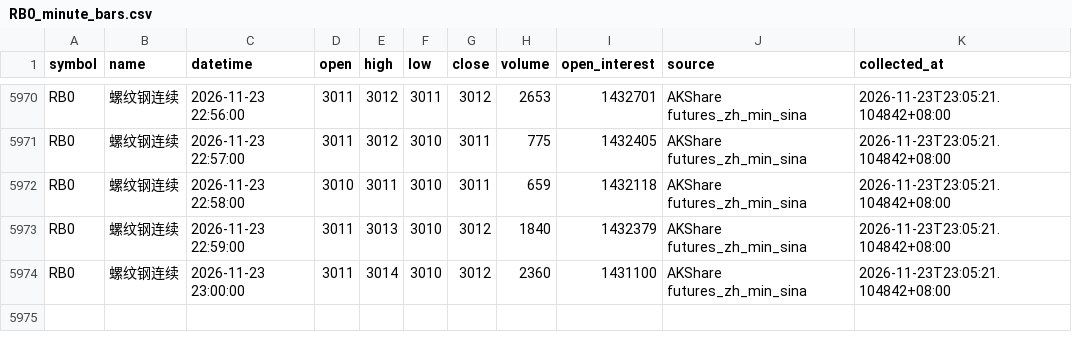
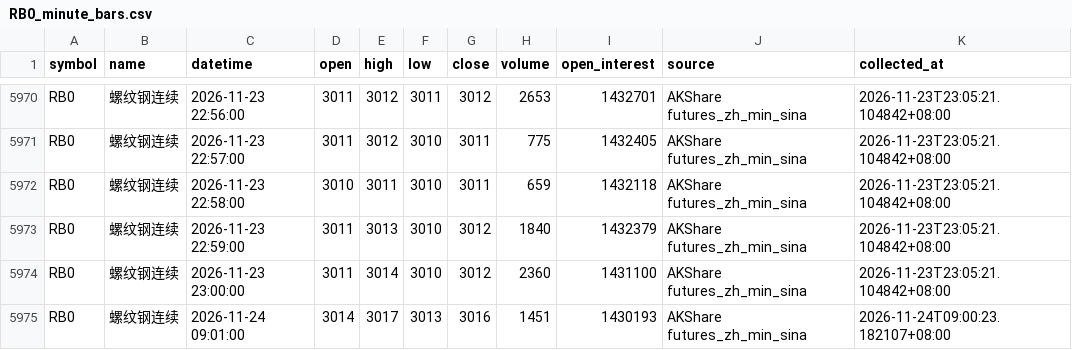
Before and after one commit to luckyjohnlucky/akshare-futures-data, a CSV file: output/RB0_minute_bars.csv, drawn as a sheet; only a part is shown, gaps mark what is left out; the diff names each change by its address in the sheet, - before the commit and + after, or states it on an @@ line.

```diff
--- a/output/RB0_minute_bars.csv
+++ b/output/RB0_minute_bars.csv
+row 5975: RB0 | 螺纹钢连续 | 2026-11-24 09:01:00 | 3014 | 3017 | 3013 | 3016 | 1451 | 1430193 | AKShare futures_zh_min_sina | 2026-11-24T09:00:23.182107+08:00
```
Also changed, not shown: output/FG0_minute_bars.csv, output/HC0_minute_bars.csv, 6 other files.
